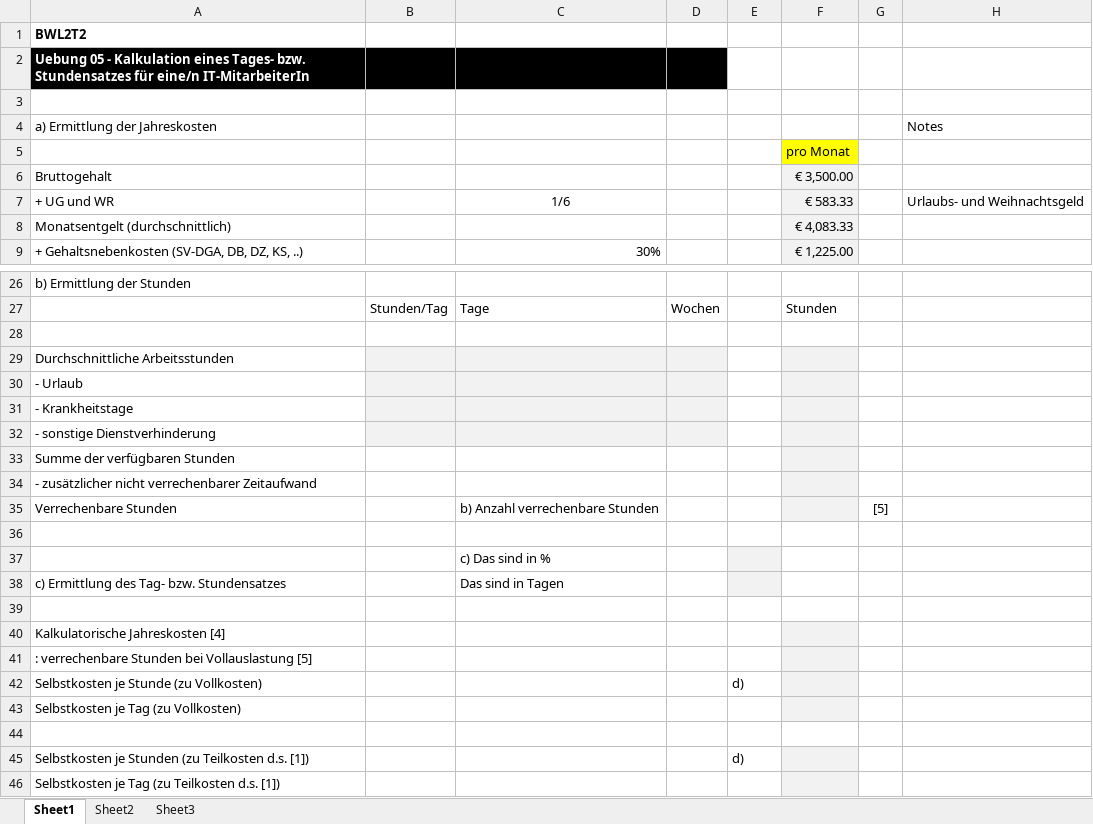
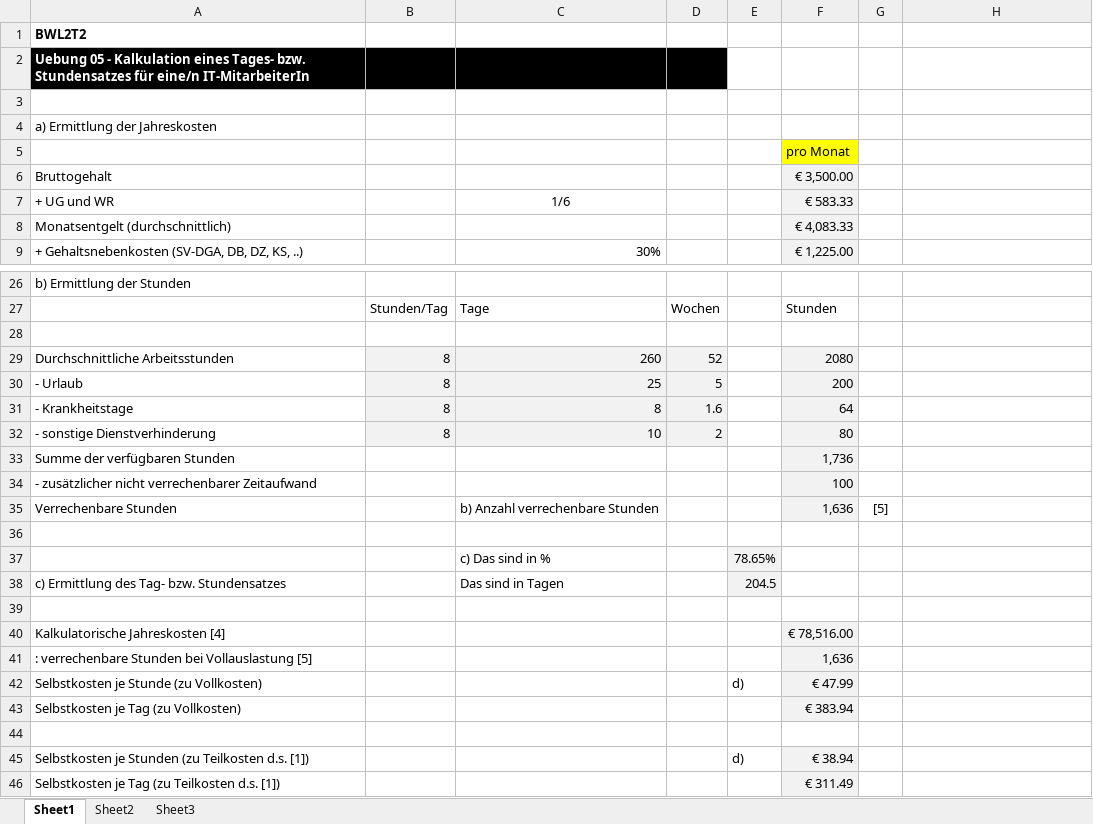
Before and after one commit to klemensdanner/ObsiGit, an Excel workbook: BWL/Übung/Übungen/UE05/BWL2T2_04_UE05_Kalkulation eines ... (Formular)_2022.xlsx, sheet Sheet1, drawn as a sheet; only a part is shown, gaps mark what is left out; values as stored, in another font and other column widths than the file's, no borders; the diff names each change by its address in the sheet, - before the commit and + after, or states it on an @@ line.

```diff
--- a/BWL/Übung/Übungen/UE05/BWL2T2_04_UE05_Kalkulation eines ... (Formular)_2022.xlsx (sheet Sheet1)
+++ b/BWL/Übung/Übungen/UE05/BWL2T2_04_UE05_Kalkulation eines ... (Formular)_2022.xlsx (sheet Sheet1)
-H4: Notes
+H4: (empty)
-H7: Urlaubs- und Weihnachtsgeld
+H7: (empty)
-B29:B32: (empty)
+B29:B32: 8
-C29: (empty)
+C29: 260
-D29: (empty)
+D29: 52
-F29: (empty)
+F29: 2080
-C30: (empty)
+C30: 25
-D30: (empty)
+D30: 5
-F30: (empty)
+F30: 200
-C31: (empty)
+C31: 8
-D31: (empty)
+D31: 1.6
-F31: (empty)
+F31: 64
-C32: (empty)
+C32: 10
-D32: (empty)
+D32: 2
-F32: (empty)
+F32: 80
-F33: (empty)
+F33: 1,736
-F34: (empty)
+F34: 100
-F35: (empty)
+F35: 1,636
-E37: (empty)
+E37: 78.65%
-E38: (empty)
+E38: 204.5
-F40: (empty)
+F40: € 78,516.00
-F41: (empty)
+F41: 1,636
-F42: (empty)
+F42: € 47.99
-F43: (empty)
+F43: € 383.94
-F45: (empty)
+F45: € 38.94
-F46: (empty)
+F46: € 311.49
```
Also changed, not shown: 10 other files.
